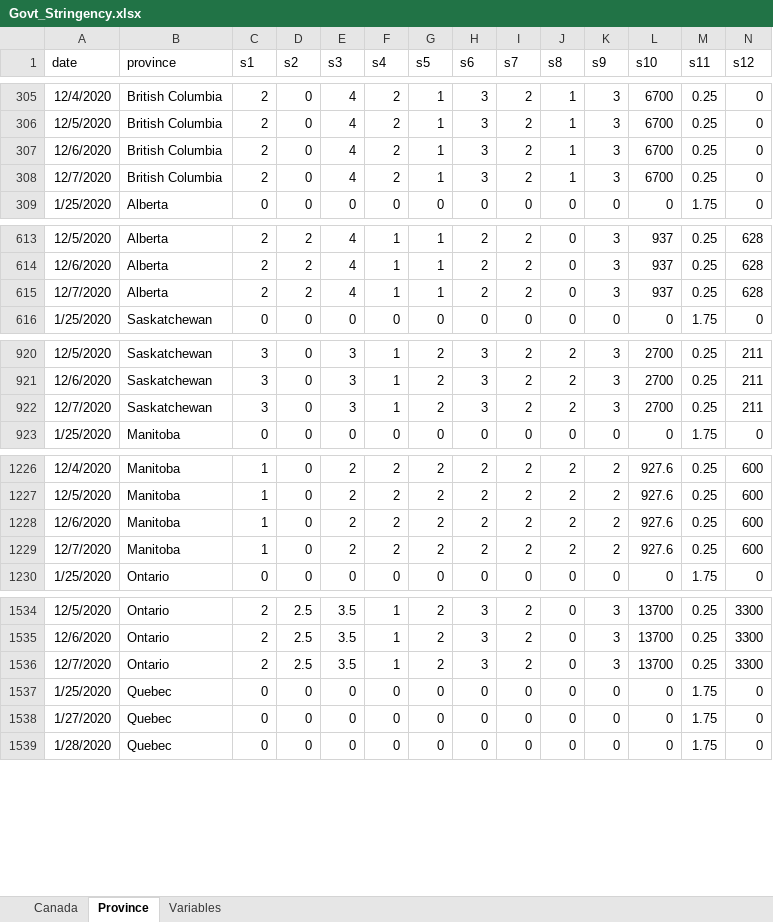
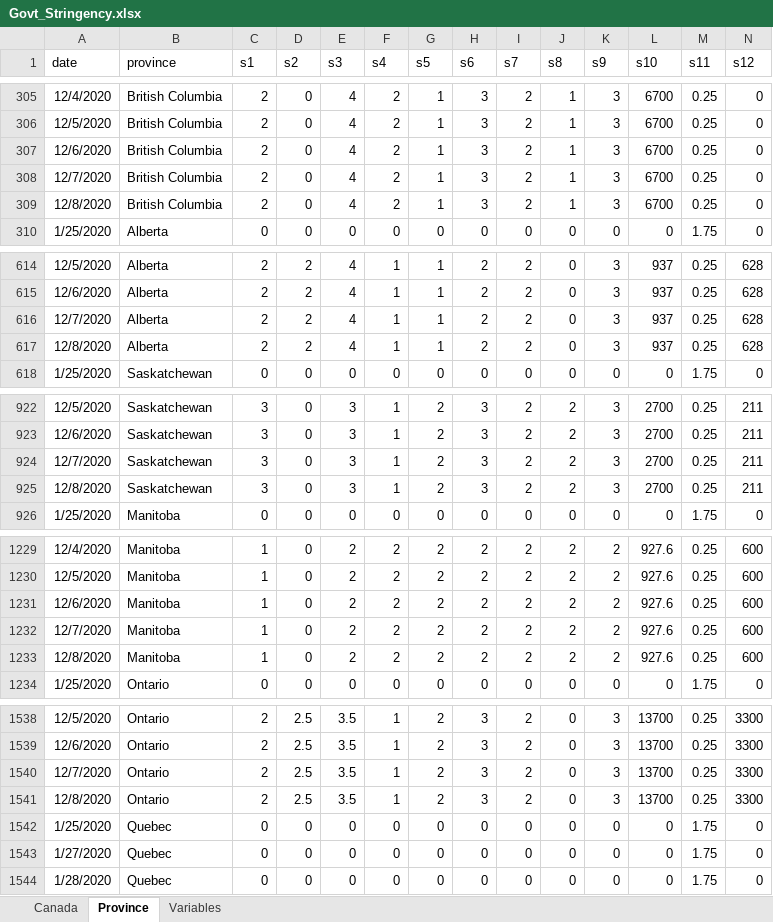
Before and after one commit to minnzc/Canada_COVID19, an Excel workbook: input_data/Govt_Stringency.xlsx, sheet Province, drawn as a sheet; only a part is shown, gaps mark what is left out; values as stored, in another font and other column widths than the file's, no borders; rows hold the shown columns only; the diff covers the shown part only; the diff names each change by its address in the sheet, - before the commit and + after, or states it on an @@ line.

Commit message:
Update data: 8 December 2020

```diff
--- a/input_data/Govt_Stringency.xlsx (sheet Province)
+++ b/input_data/Govt_Stringency.xlsx (sheet Province)
+row 309: 12/8/2020 | British Columbia | 2 | 0 | 4 | 2 | 1 | 3 | 2 | 1 | 3 | 6700 | 0.25 | 0
+row 617: 12/8/2020 | Alberta | 2 | 2 | 4 | 1 | 1 | 2 | 2 | 0 | 3 | 937 | 0.25 | 628
+row 925: 12/8/2020 | Saskatchewan | 3 | 0 | 3 | 1 | 2 | 3 | 2 | 2 | 3 | 2700 | 0.25 | 211
+row 1233: 12/8/2020 | Manitoba | 1 | 0 | 2 | 2 | 2 | 2 | 2 | 2 | 2 | 927.6 | 0.25 | 600
+row 1541: 12/8/2020 | Ontario | 2 | 2.5 | 3.5 | 1 | 2 | 3 | 2 | 0 | 3 | 13700 | 0.25 | 3300
```
Also changed, not shown: 8 added rows elsewhere in this sheet, sheet Canada, input_data/Govt_Response.xlsx, 16 other files.
